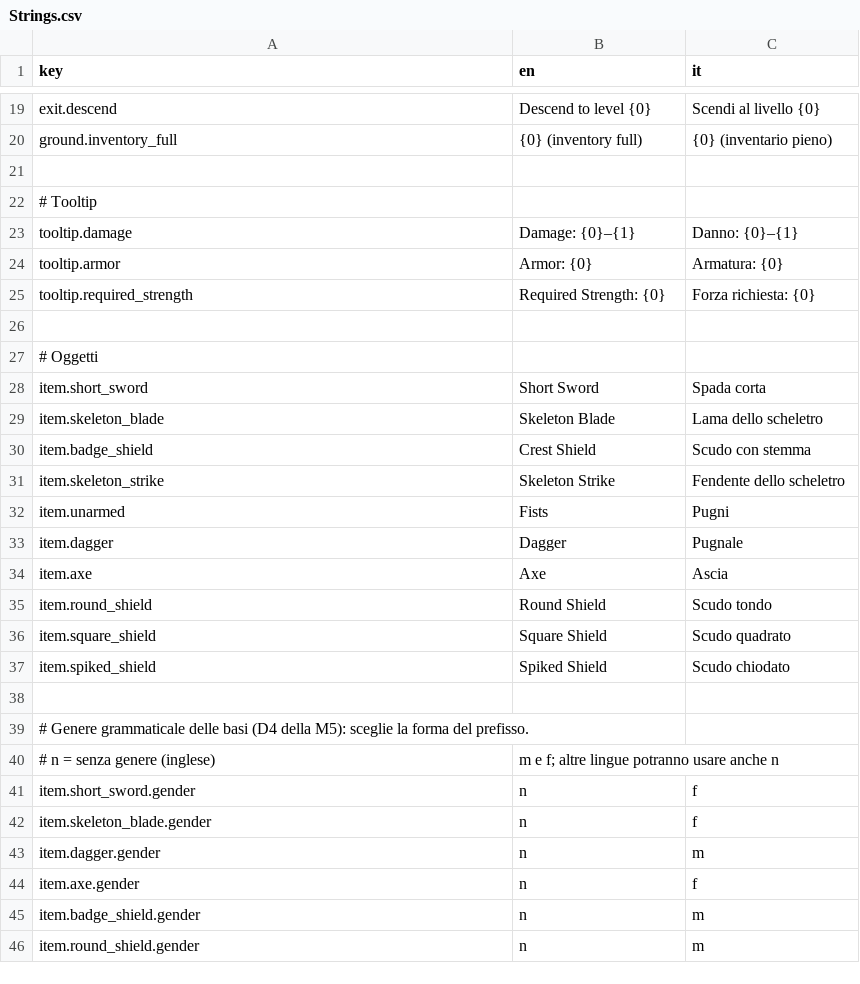
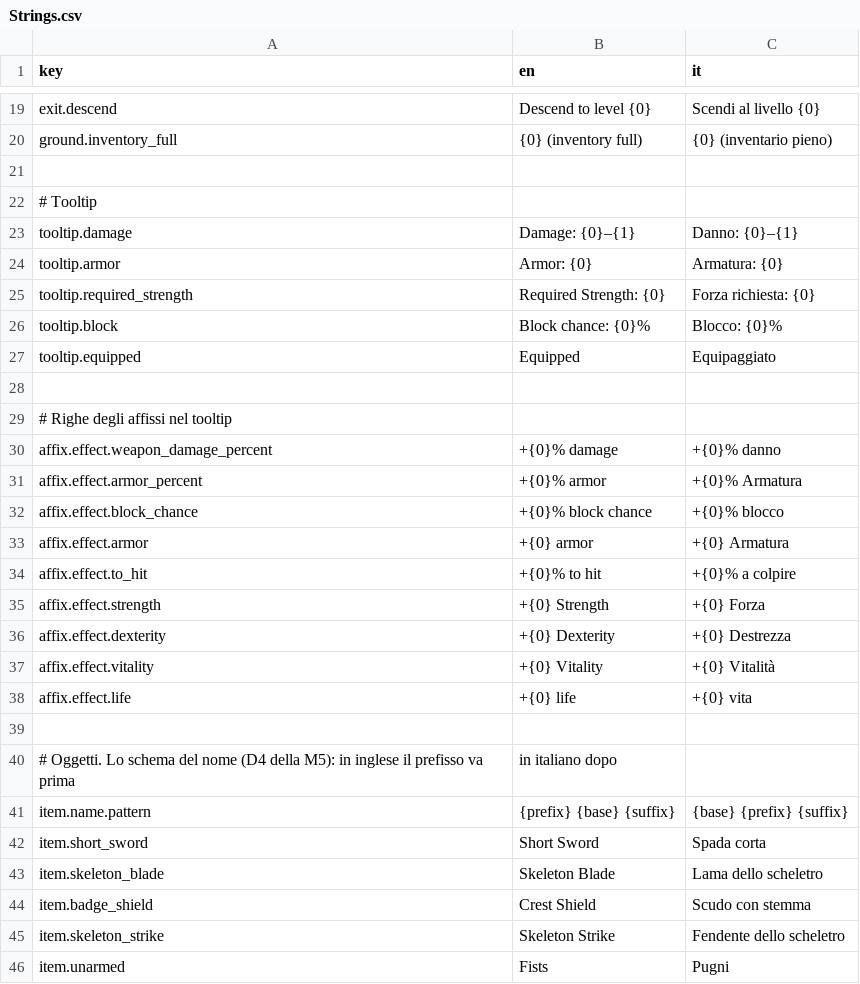
Before and after one commit to zanzaro-mirco/DarkDescent, a CSV file: Assets/_Project/Data/Localization/Strings.csv, drawn as a sheet; only a part is shown, gaps mark what is left out; the shorter side is filled out with more unchanged rows.

Commit message:
feat: nomi composti per lingua, tooltip con affissi e confronto con l'oggetto equipaggiato (passo 5.7)

```diff
--- a/Assets/_Project/Data/Localization/Strings.csv
+++ b/Assets/_Project/Data/Localization/Strings.csv
@@ -25,4 +25,18 @@ tooltip.armor,Armor: {0},Armatura: {0}
 tooltip.required_strength,Required Strength: {0},Forza richiesta: {0}
+tooltip.block,Block chance: {0}%,Blocco: {0}%
+tooltip.equipped,Equipped,Equipaggiato
 
-# Oggetti
+# Righe degli affissi nel tooltip
+affix.effect.weapon_damage_percent,+{0}% damage,+{0}% danno
+affix.effect.armor_percent,+{0}% armor,+{0}% Armatura
+affix.effect.block_chance,+{0}% block chance,+{0}% blocco
+affix.effect.armor,+{0} armor,+{0} Armatura
+affix.effect.to_hit,+{0}% to hit,+{0}% a colpire
+affix.effect.strength,+{0} Strength,+{0} Forza
+affix.effect.dexterity,+{0} Dexterity,+{0} Destrezza
+affix.effect.vitality,+{0} Vitality,+{0} Vitalità
+affix.effect.life,+{0} life,+{0} vita
+
+# Oggetti. Lo schema del nome (D4 della M5): in inglese il prefisso va prima, in italiano dopo
+item.name.pattern,{prefix} {base} {suffix},{base} {prefix} {suffix}
 item.short_sword,Short Sword,Spada corta
```
Also changed, not shown: 15 other files.
